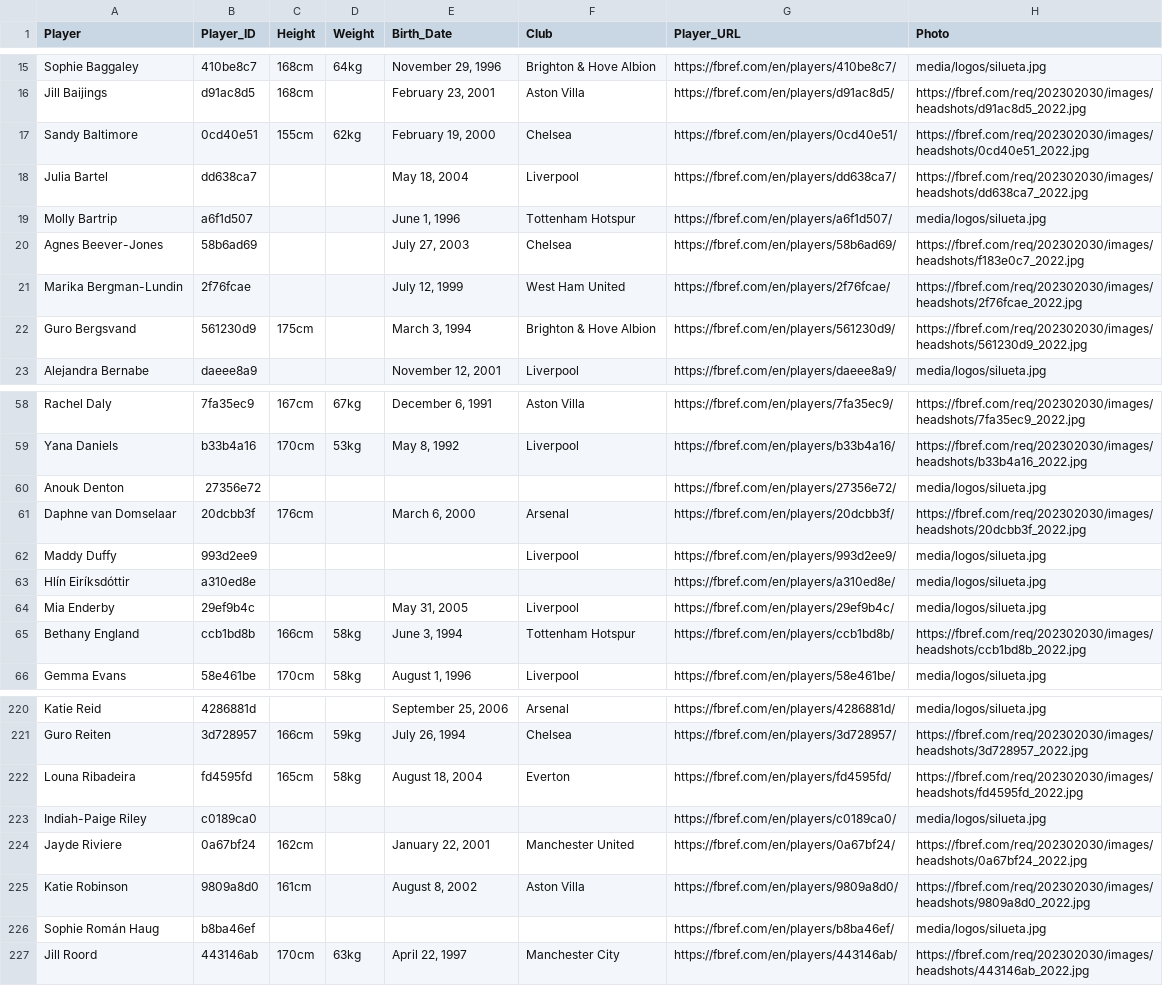
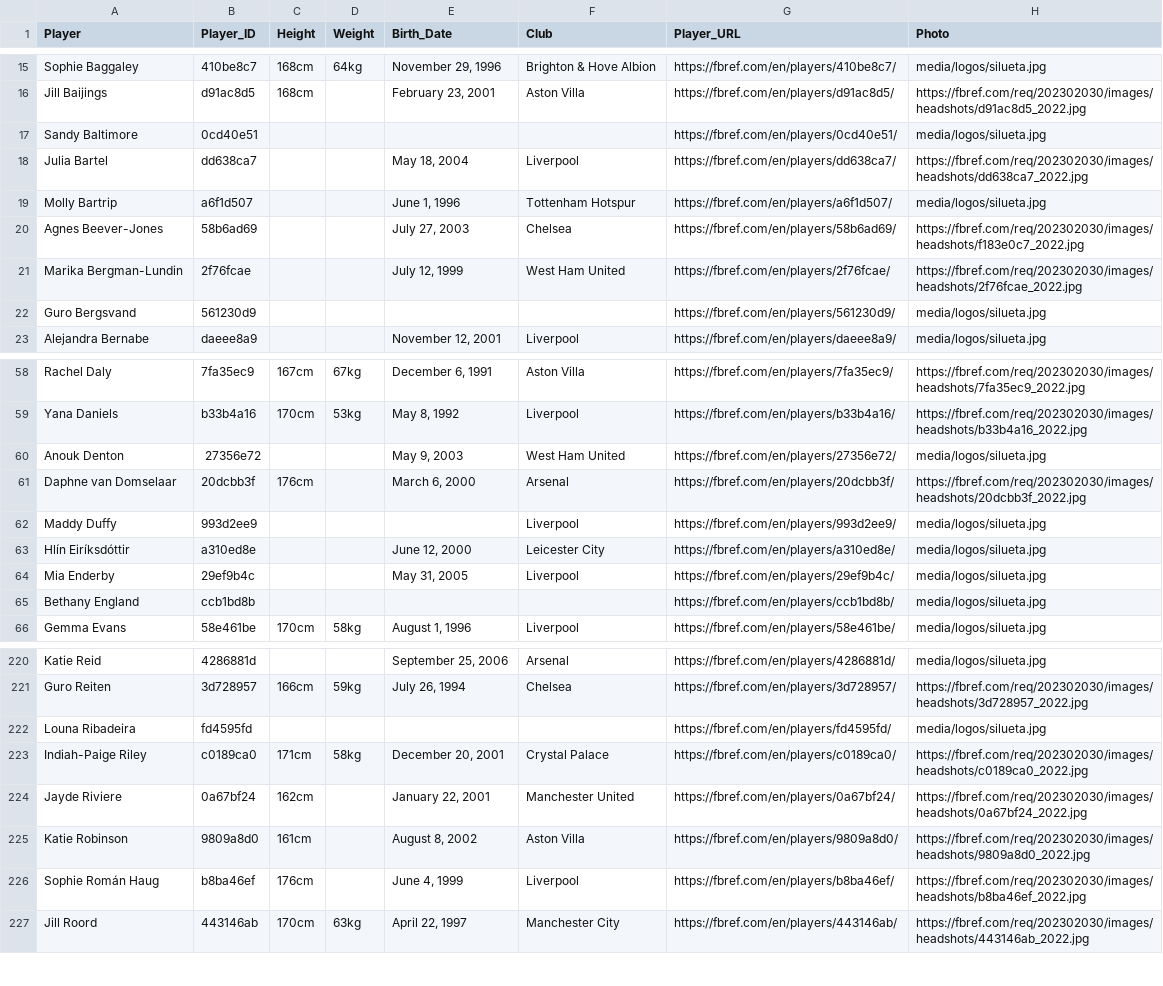
Before and after one commit to danixxv25/sdc_MBDAS_DL, a CSV file: data/players_info/df_189_players_info.csv, drawn as a sheet; only a part is shown, gaps mark what is left out; the diff covers the shown part only.

```diff
--- a/data/players_info/df_189_players_info.csv
+++ b/data/players_info/df_189_players_info.csv
@@ -16,3 +16,3 @@ Sophie Baggaley,410be8c7,168cm,64kg,"November 29, 1996",Brighton & Hove Albion,h
 Jill Baijings,d91ac8d5,168cm,,"February 23, 2001",Aston Villa,https://fbref.com/en/players/d91ac8d5/,https://fbref.com/req/202302030/images/headshots/d91ac8d5_2022.jpg
-Sandy Baltimore,0cd40e51,155cm,62kg,"February 19, 2000",Chelsea,https://fbref.com/en/players/0cd40e51/,https://fbref.com/req/202302030/images/headshots/0cd40e51_2022.jpg
+Sandy Baltimore,0cd40e51,,,,,https://fbref.com/en/players/0cd40e51/,media/logos/silueta.jpg
 Julia Bartel,dd638ca7,,,"May 18, 2004",Liverpool,https://fbref.com/en/players/dd638ca7/,https://fbref.com/req/202302030/images/headshots/dd638ca7_2022.jpg
@@ -21,3 +21,3 @@ Agnes Beever-Jones,58b6ad69,,,"July 27, 2003",Chelsea,https://fbref.com/en/playe
 Marika Bergman-Lundin,2f76fcae,,,"July 12, 1999",West Ham United,https://fbref.com/en/players/2f76fcae/,https://fbref.com/req/202302030/images/headshots/2f76fcae_2022.jpg
-Guro Bergsvand,561230d9,175cm,,"March 3, 1994",Brighton & Hove Albion,https://fbref.com/en/players/561230d9/,https://fbref.com/req/202302030/images/headshots/561230d9_2022.jpg
+Guro Bergsvand,561230d9,,,,,https://fbref.com/en/players/561230d9/,media/logos/silueta.jpg
 Alejandra Bernabe,daeee8a9,,,"November 12, 2001",Liverpool,https://fbref.com/en/players/daeee8a9/,media/logos/silueta.jpg
@@ -59,8 +59,8 @@ Rachel Daly,7fa35ec9,167cm,67kg,"December 6, 1991",Aston Villa,https://fbref.com
 Yana Daniels,b33b4a16,170cm,53kg,"May 8, 1992",Liverpool,https://fbref.com/en/players/b33b4a16/,https://fbref.com/req/202302030/images/headshots/b33b4a16_2022.jpg
-Anouk Denton,27356e72,,,,,https://fbref.com/en/players/27356e72/,media/logos/silueta.jpg
+Anouk Denton,27356e72,,,"May 9, 2003",West Ham United,https://fbref.com/en/players/27356e72/,media/logos/silueta.jpg
 Daphne van Domselaar,20dcbb3f,176cm,,"March 6, 2000",Arsenal,https://fbref.com/en/players/20dcbb3f/,https://fbref.com/req/202302030/images/headshots/20dcbb3f_2022.jpg
 Maddy Duffy,993d2ee9,,,,Liverpool,https://fbref.com/en/players/993d2ee9/,media/logos/silueta.jpg
-Hlín Eiríksdóttir,a310ed8e,,,,,https://fbref.com/en/players/a310ed8e/,media/logos/silueta.jpg
+Hlín Eiríksdóttir,a310ed8e,,,"June 12, 2000",Leicester City,https://fbref.com/en/players/a310ed8e/,media/logos/silueta.jpg
 Mia Enderby,29ef9b4c,,,"May 31, 2005",Liverpool,https://fbref.com/en/players/29ef9b4c/,media/logos/silueta.jpg
-Bethany England,ccb1bd8b,166cm,58kg,"June 3, 1994",Tottenham Hotspur,https://fbref.com/en/players/ccb1bd8b/,https://fbref.com/req/202302030/images/headshots/ccb1bd8b_2022.jpg
+Bethany England,ccb1bd8b,,,,,https://fbref.com/en/players/ccb1bd8b/,media/logos/silueta.jpg
 Gemma Evans,58e461be,170cm,58kg,"August 1, 1996",Liverpool,https://fbref.com/en/players/58e461be/,media/logos/silueta.jpg
@@ -221,7 +221,7 @@ Katie Reid,4286881d,,,"September 25, 2006",Arsenal,https://fbref.com/en/players/
 Guro Reiten,3d728957,166cm,59kg,"July 26, 1994",Chelsea,https://fbref.com/en/players/3d728957/,https://fbref.com/req/202302030/images/headshots/3d728957_2022.jpg
-Louna Ribadeira,fd4595fd,165cm,58kg,"August 18, 2004",Everton,https://fbref.com/en/players/fd4595fd/,https://fbref.com/req/202302030/images/headshots/fd4595fd_2022.jpg
-Indiah-Paige Riley,c0189ca0,,,,,https://fbref.com/en/players/c0189ca0/,media/logos/silueta.jpg
+Louna Ribadeira,fd4595fd,,,,,https://fbref.com/en/players/fd4595fd/,media/logos/silueta.jpg
+Indiah-Paige Riley,c0189ca0,171cm,58kg,"December 20, 2001",Crystal Palace,https://fbref.com/en/players/c0189ca0/,https://fbref.com/req/202302030/images/headshots/c0189ca0_2022.jpg
 Jayde Riviere,0a67bf24,162cm,,"January 22, 2001",Manchester United,https://fbref.com/en/players/0a67bf24/,https://fbref.com/req/202302030/images/headshots/0a67bf24_2022.jpg
 Katie Robinson,9809a8d0,161cm,,"August 8, 2002",Aston Villa,https://fbref.com/en/players/9809a8d0/,https://fbref.com/req/202302030/images/headshots/9809a8d0_2022.jpg
-Sophie Román Haug,b8ba46ef,,,,,https://fbref.com/en/players/b8ba46ef/,media/logos/silueta.jpg
+Sophie Román Haug,b8ba46ef,176cm,,"June 4, 1999",Liverpool,https://fbref.com/en/players/b8ba46ef/,https://fbref.com/req/202302030/images/headshots/b8ba46ef_2022.jpg
 Jill Roord,443146ab,170cm,63kg,"April 22, 1997",Manchester City,https://fbref.com/en/players/443146ab/,https://fbref.com/req/202302030/images/headshots/443146ab_2022.jpg
```
Also changed, not shown: 1 added row and 58 edited cells elsewhere in this file, data/data_gold/df_keepers_gold_1.csv, data/data_gold/df_players_gold_1.csv, 10 other files.
